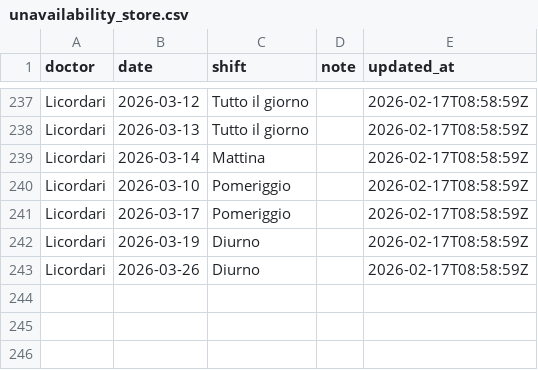
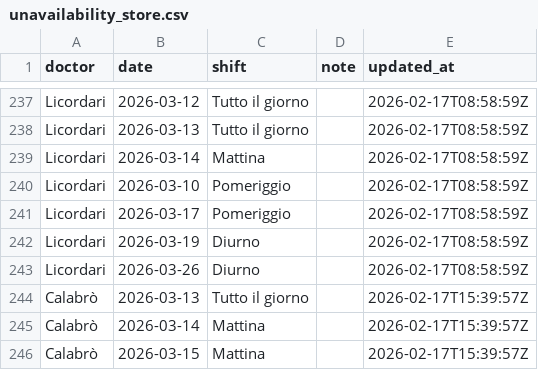
Before and after one commit to rlicordari/Turni-ind, a CSV file: unavailability_store.csv, drawn as a sheet; only a part is shown, gaps mark what is left out.

Commit message:
Update unavailability: Calabrò (2026-02-17T15:39:57Z)

```diff
--- a/unavailability_store.csv
+++ b/unavailability_store.csv
@@ -243 +243,4 @@ Licordari,2026-03-19,Diurno,,2026-02-17T08:58:59Z
 Licordari,2026-03-26,Diurno,,2026-02-17T08:58:59Z
+Calabrò,2026-03-13,Tutto il giorno,,2026-02-17T15:39:57Z
+Calabrò,2026-03-14,Mattina,,2026-02-17T15:39:57Z
+Calabrò,2026-03-15,Mattina,,2026-02-17T15:39:57Z
```
